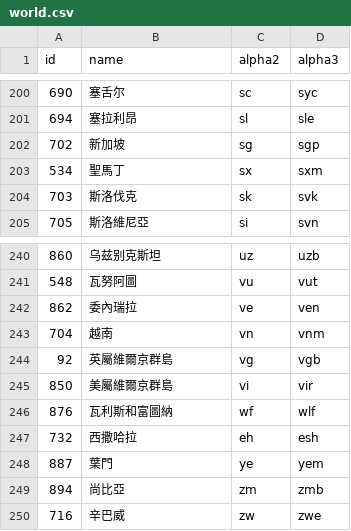
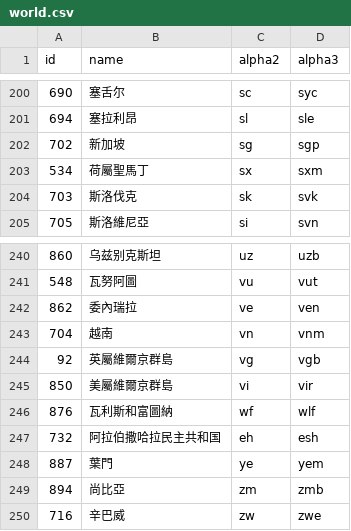
Before and after one commit to stefangabos/world_countries, a CSV file: data/cn/world.csv, drawn as a sheet; only a part is shown, gaps mark what is left out.

```diff
--- a/data/cn/world.csv
+++ b/data/cn/world.csv
@@ -202,3 +202,3 @@ id,name,alpha2,alpha3
 702,新加坡,sg,sgp
-534,聖馬丁,sx,sxm
+534,荷屬聖馬丁,sx,sxm
 703,斯洛伐克,sk,svk
@@ -246,3 +246,3 @@ id,name,alpha2,alpha3
 876,瓦利斯和富圖納,wf,wlf
-732,西撒哈拉,eh,esh
+732,阿拉伯撒哈拉民主共和国,eh,esh
 887,葉門,ye,yem
```
Also changed, not shown: data/el/countries.csv, data/el/world.csv, 24 other files.
